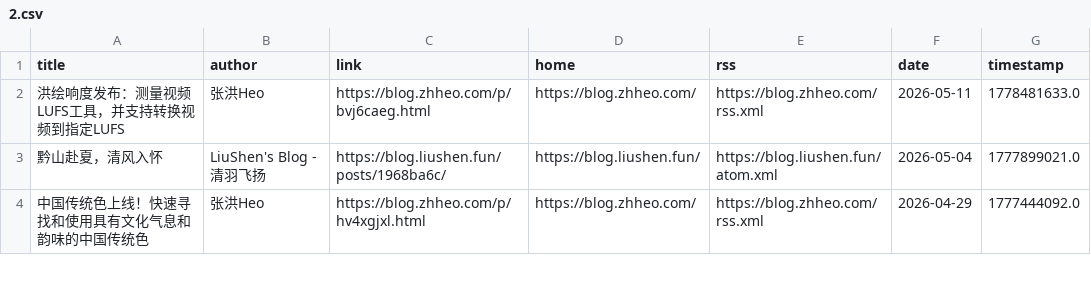
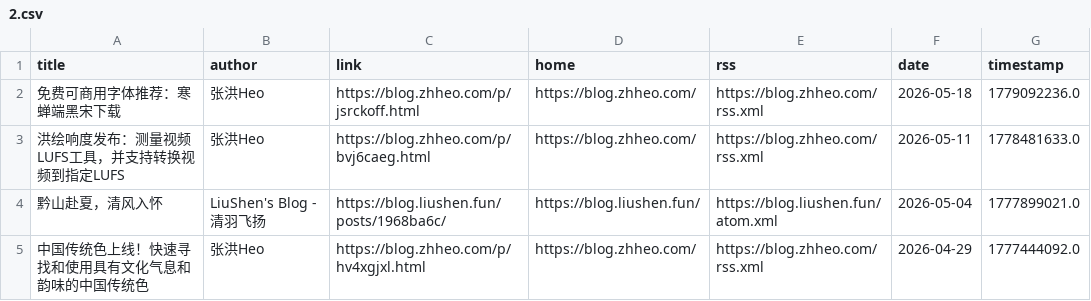
Before and after one commit to Moretti815/rssblog-source, a CSV file: user/0/all/2.csv, drawn as a sheet; only a part is shown; the diff names each change by its address in the sheet, - before the commit and + after, or states it on an @@ line.

```diff
--- a/user/0/all/2.csv
+++ b/user/0/all/2.csv
+row 2: 免费可商用字体推荐：寒蝉端黑宋下载 | 张洪Heo | https://blog.zhheo.com/p/jsrckoff.html | https://blog.zhheo.com/ | https://blog.zhheo.com/rss.xml | 2026-05-18 | 1779092236.0
```
Also changed, not shown: all/12.csv, all/2.csv, 41 other files.
